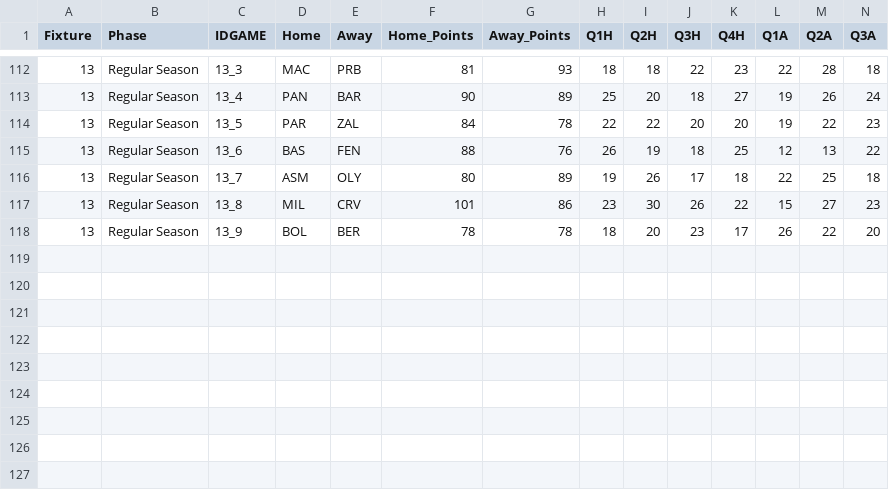
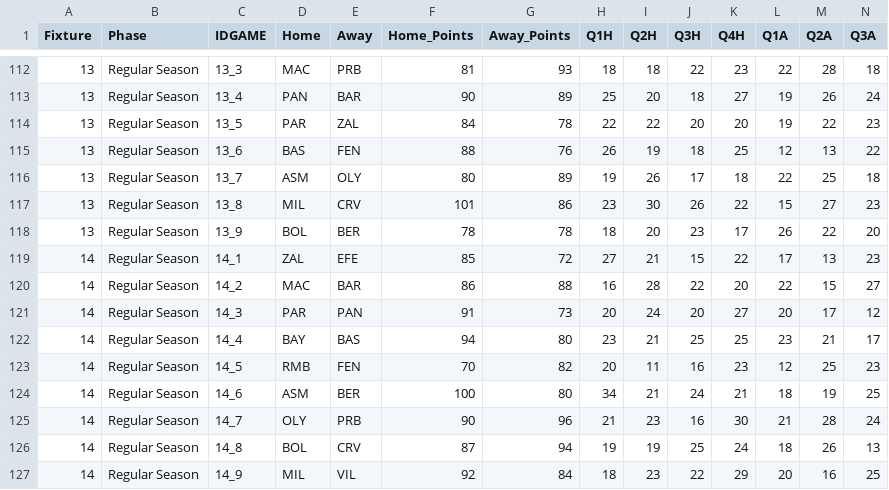
Before and after one commit to sotiristiga/euroleague, a CSV file: euroleague_2024_2025_results.csv, drawn as a sheet; only a part is shown, gaps mark what is left out; rows hold the shown columns only; the diff names each change by its address in the sheet, - before the commit and + after, or states it on an @@ line.

```diff
--- a/euroleague_2024_2025_results.csv
+++ b/euroleague_2024_2025_results.csv
+row 119: 14 | Regular Season | 14_1 | ZAL | EFE | 85 | 72 | 27 | 21 | 15 | 22 | 17 | 13 | 23
+row 120: 14 | Regular Season | 14_2 | MAC | BAR | 86 | 88 | 16 | 28 | 22 | 20 | 22 | 15 | 27
+row 121: 14 | Regular Season | 14_3 | PAR | PAN | 91 | 73 | 20 | 24 | 20 | 27 | 20 | 17 | 12
+row 122: 14 | Regular Season | 14_4 | BAY | BAS | 94 | 80 | 23 | 21 | 25 | 25 | 23 | 21 | 17
+row 123: 14 | Regular Season | 14_5 | RMB | FEN | 70 | 82 | 20 | 11 | 16 | 23 | 12 | 25 | 23
+row 124: 14 | Regular Season | 14_6 | ASM | BER | 100 | 80 | 34 | 21 | 24 | 21 | 18 | 19 | 25
+row 125: 14 | Regular Season | 14_7 | OLY | PRB | 90 | 96 | 21 | 23 | 16 | 30 | 21 | 28 | 24
+row 126: 14 | Regular Season | 14_8 | BOL | CRV | 87 | 94 | 19 | 19 | 25 | 24 | 18 | 26 | 13
+row 127: 14 | Regular Season | 14_9 | MIL | VIL | 92 | 84 | 18 | 23 | 22 | 29 | 20 | 16 | 25
```
Also changed, not shown: 1 other file.
